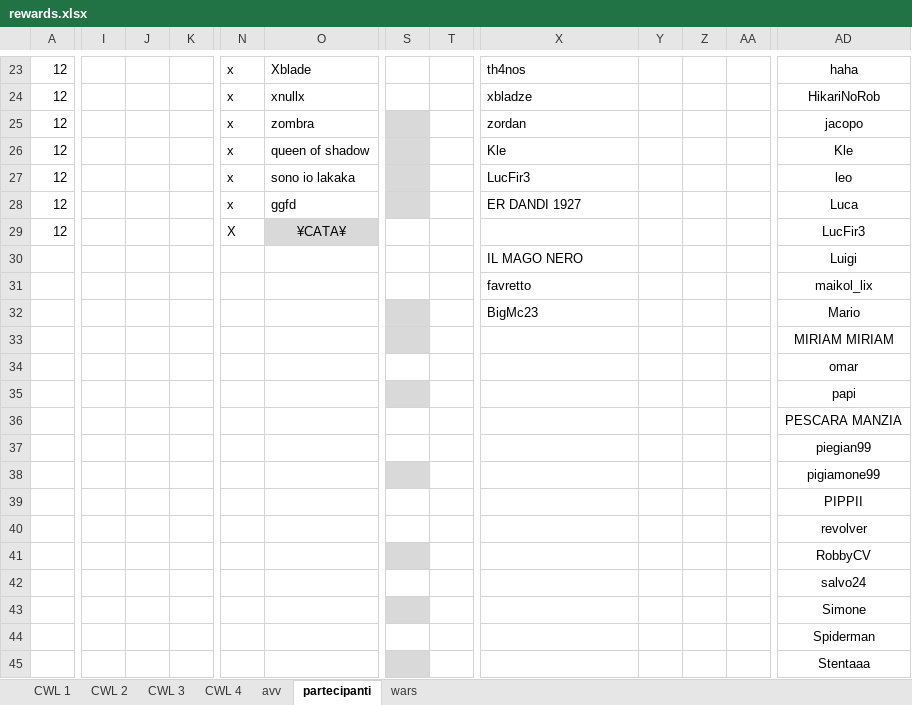
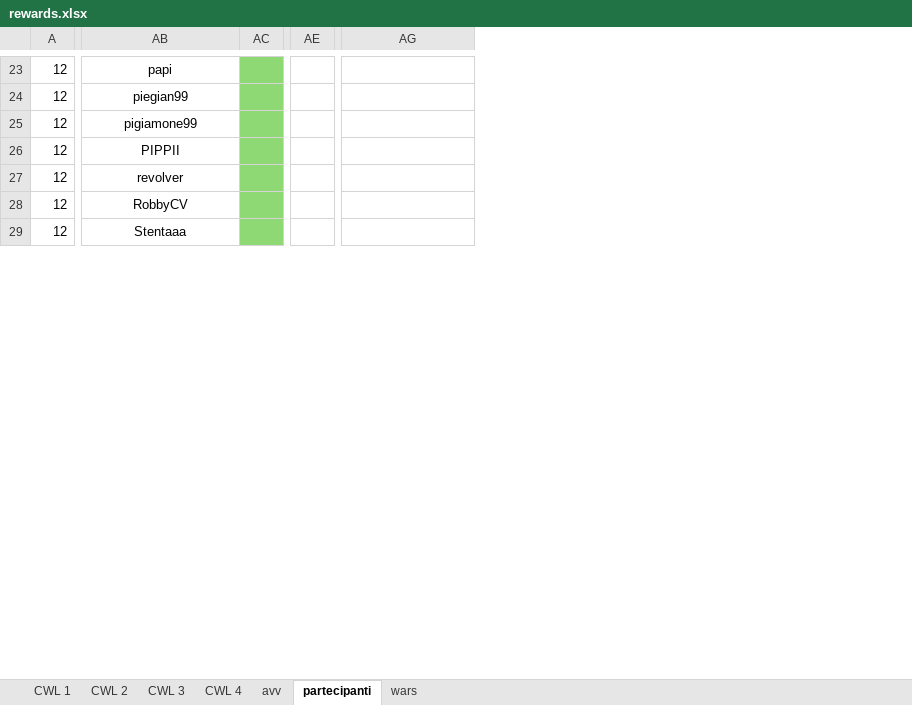
Before and after one commit to piegian99ita/clashMacacos, an Excel workbook: rewards.xlsx, sheet partecipanti, drawn as a sheet; only a part is shown, gaps mark what is left out; values as stored, in another font and other column widths than the file's, no borders; removed rows and columns are numbered as before the commit, all else as after; rows hold the shown columns only; the diff covers the shown part only; the diff names each change by its address in the sheet, - before the commit and + after, or states it on an @@ line.

```diff
--- a/rewards.xlsx (sheet partecipanti)
+++ b/rewards.xlsx (sheet partecipanti)
@@ column I hidden, empty @@
@@ column J hidden, empty @@
@@ column K hidden, empty @@
@@ column N hidden, rows 23-29: x | x | x | x | x | x | X @@
@@ column O hidden, rows 23-29: Xblade | xnullx | zombra | queen of shadow | sono io lakaka | ggfd | ¥CATA¥ @@
@@ column S hidden, empty @@
@@ column T hidden, empty @@
@@ column Z hidden, empty @@
@@ column AA hidden, empty @@
+column AE, empty
-AB23: th4nos
+AB23: papi
-AB23:AB28 alignment: left
+AB23:AB28 alignment: center
-AC23:AC29 fill: none
+AC23:AC29 fill: #8ED973
-AG23: haha
+AG23: (empty)
-AB24: xbladze
+AB24: piegian99
-AG24: HikariNoRob
+AG24: (empty)
-AB25: zordan
+AB25: pigiamone99
-AG25: jacopo
+AG25: (empty)
-AB26: Kle
+AB26: PIPPII
-AG26: Kle
+AG26: (empty)
-AB27: LucFir3
+AB27: revolver
-AG27: leo
+AG27: (empty)
-AB28: ER DANDI 1927
+AB28: RobbyCV
-AG28: Luca
+AG28: (empty)
-AB29: (empty)
+AB29: Stentaaa
-AG29: LucFir3
+AG29: (empty)
-row 30:  |  |  |  |  |  |  |  | IL MAGO NERO |  |  |  | Luigi
-row 31:  |  |  |  |  |  |  |  | favretto |  |  |  | maikol_lix
-row 32:  |  |  |  |  |  |  |  | BigMc23 |  |  |  | Mario
-row 33:  |  |  |  |  |  |  |  |  |  |  |  | MIRIAM MIRIAM
-row 34:  |  |  |  |  |  |  |  |  |  |  |  | omar
-row 35:  |  |  |  |  |  |  |  |  |  |  |  | papi
-row 36:  |  |  |  |  |  |  |  |  |  |  |  | PESCARA MANZIA
-row 37:  |  |  |  |  |  |  |  |  |  |  |  | piegian99
-row 38:  |  |  |  |  |  |  |  |  |  |  |  | pigiamone99
-row 39:  |  |  |  |  |  |  |  |  |  |  |  | PIPPII
-row 40:  |  |  |  |  |  |  |  |  |  |  |  | revolver
-row 41:  |  |  |  |  |  |  |  |  |  |  |  | RobbyCV
-row 42:  |  |  |  |  |  |  |  |  |  |  |  | salvo24
-row 43:  |  |  |  |  |  |  |  |  |  |  |  | Simone
-row 44:  |  |  |  |  |  |  |  |  |  |  |  | Spiderman
-row 45:  |  |  |  |  |  |  |  |  |  |  |  | Stentaaa
```
Also changed, not shown: 5 added rows, 5 removed rows, 8 removed columns, 43 edited cells and cell formats elsewhere in this sheet, sheet CWL 2, sheet wars, hidden cells.
